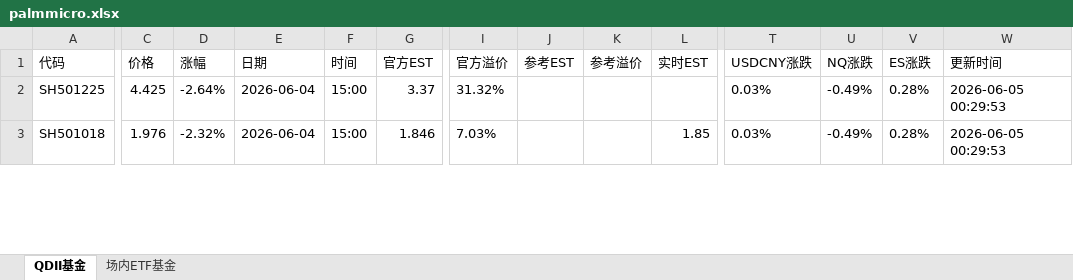
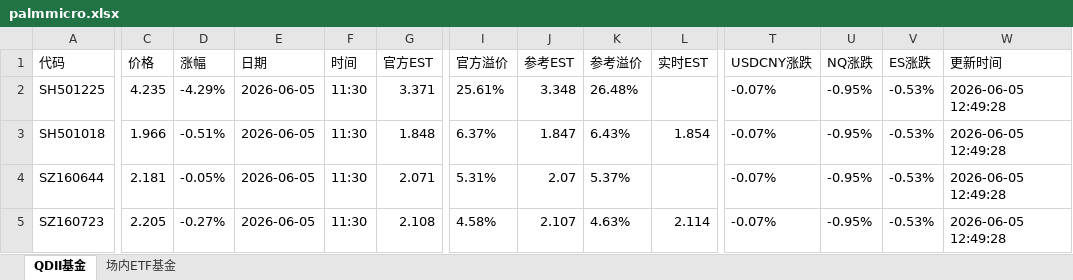
Before and after one commit to codes84/etf-monitor, an Excel workbook: palmmicro.xlsx, sheet QDII基金, drawn as a sheet; only a part is shown, gaps mark what is left out; values as stored, in another font and other column widths than the file's, no borders; rows hold the shown columns only; the diff covers the shown part only; the diff names each change by its address in the sheet, - before the commit and + after, or states it on an @@ line.

```diff
--- a/palmmicro.xlsx (sheet QDII基金)
+++ b/palmmicro.xlsx (sheet QDII基金)
-C2 (价格): 4.425
+C2 (价格): 4.235
-D2 (涨幅): -2.64%
+D2 (涨幅): -4.29%
-E2:E3 (日期): 2026-06-04
+E2:E3 (日期): 2026-06-05
-F2:F3 (时间): 15:00
+F2:F3 (时间): 11:30
-G2 (官方EST): 3.37
+G2 (官方EST): 3.371
-I2 (官方溢价): 31.32%
+I2 (官方溢价): 25.61%
-J2 (参考EST): (empty)
+J2 (参考EST): 3.348
-K2 (参考溢价): (empty)
+K2 (参考溢价): 26.48%
-T2:T3 (USDCNY涨跌): 0.03%
+T2:T3 (USDCNY涨跌): -0.07%
-U2:U3 (NQ涨跌): -0.49%
+U2:U3 (NQ涨跌): -0.95%
-V2:V3 (ES涨跌): 0.28%
+V2:V3 (ES涨跌): -0.53%
-W2:W3 (更新时间): 2026-06-05 00:29:53
+W2:W3 (更新时间): 2026-06-05 12:49:28
-C3 (价格): 1.976
+C3 (价格): 1.966
-D3 (涨幅): -2.32%
+D3 (涨幅): -0.51%
-G3 (官方EST): 1.846
+G3 (官方EST): 1.848
-I3 (官方溢价): 7.03%
+I3 (官方溢价): 6.37%
-J3 (参考EST): (empty)
+J3 (参考EST): 1.847
-K3 (参考溢价): (empty)
+K3 (参考溢价): 6.43%
-L3 (实时EST): 1.85
+L3 (实时EST): 1.854
+row 4: SZ160644 | 2.181 | -0.05% | 2026-06-05 | 11:30 | 2.071 | 5.31% | 2.07 | 5.37% |  | -0.07% | -0.95% | -0.53% | 2026-06-05 12:49:28
+row 5: SZ160723 | 2.205 | -0.27% | 2026-06-05 | 11:30 | 2.108 | 4.58% | 2.107 | 4.63% | 2.114 | -0.07% | -0.95% | -0.53% | 2026-06-05 12:49:28
```
Also changed, not shown: 15 added rows, 17 removed rows and 190 edited cells elsewhere in this sheet, sheet 场内ETF基金, 1 other file.
